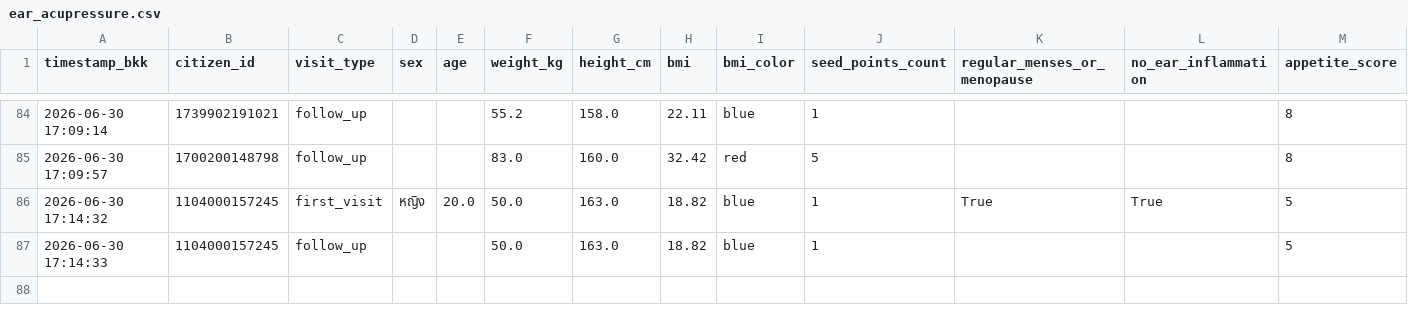
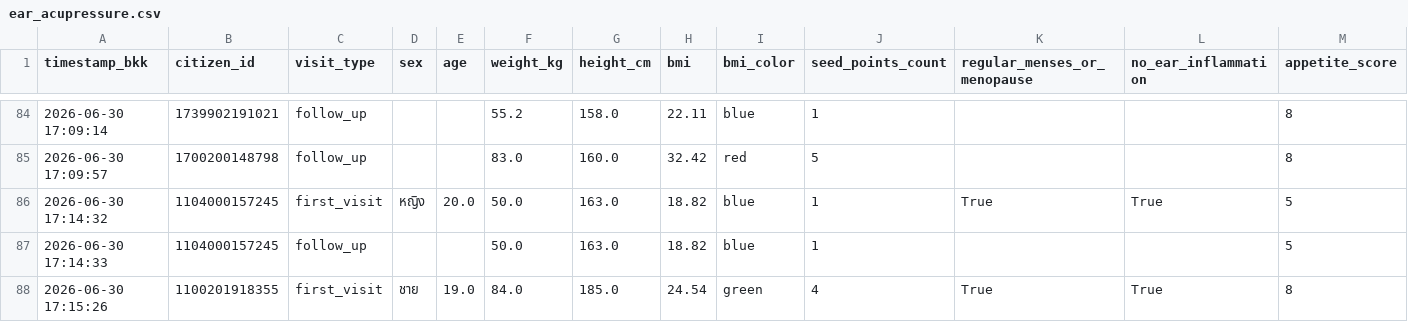
Before and after one commit to PythonianSt/Ear, a CSV file: ear_acupressure.csv, drawn as a sheet; only a part is shown, gaps mark what is left out; rows hold the shown columns only; the diff names each change by its address in the sheet, - before the commit and + after, or states it on an @@ line.

Commit message:
Update auricular acupressure CSV 2026-06-30 17:15:26

```diff
--- a/ear_acupressure.csv
+++ b/ear_acupressure.csv
+row 88: 2026-06-30 17:15:26 | 1100201918355 | first_visit | ชาย | 19.0 | 84.0 | 185.0 | 24.54 | green | 4 | True | True | 8
```
